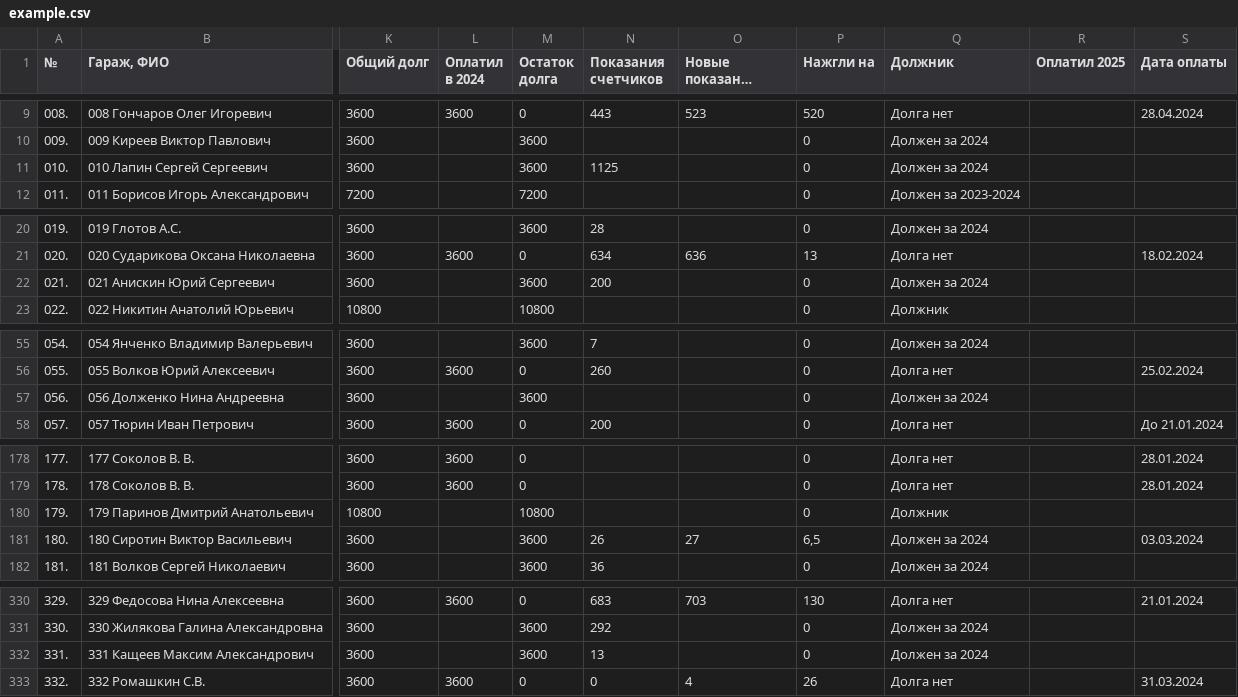
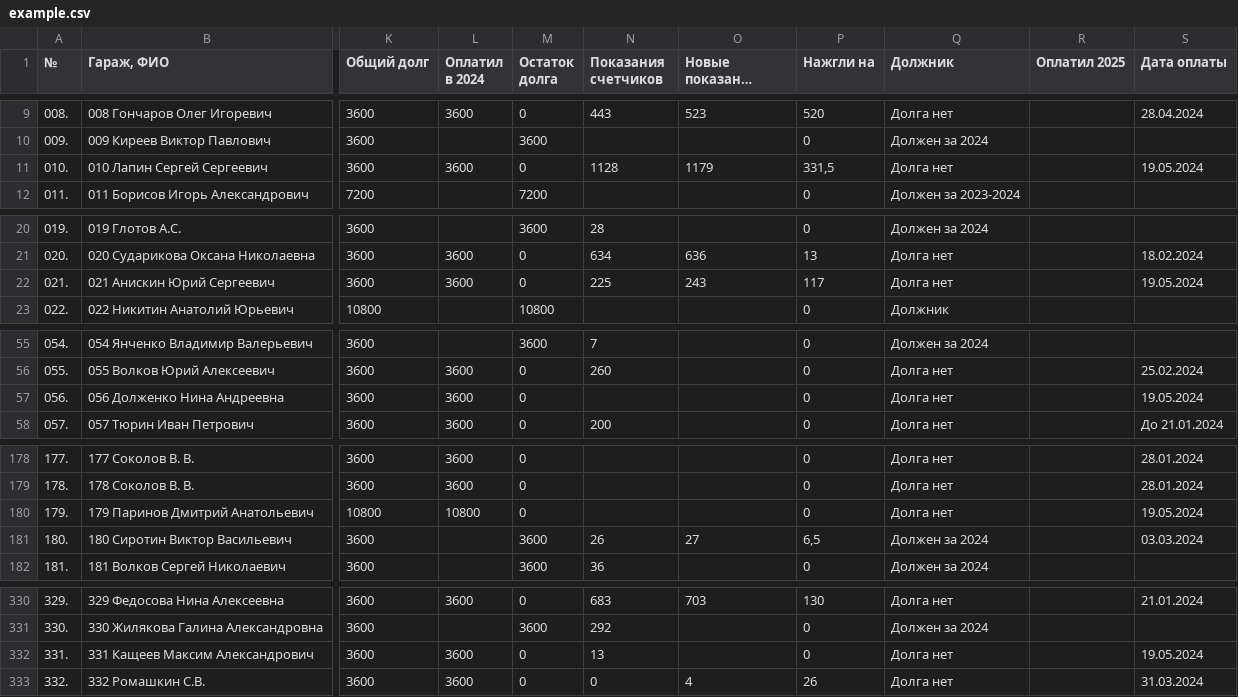
Before and after one commit to slaav1k/fakel, a CSV file: example.csv, drawn as a sheet; only a part is shown, gaps mark what is left out; long unchanged cells end in …; the diff covers the shown part only; the diff names each change by its address in the sheet, - before the commit and + after, or states it on an @@ line.

```diff
--- a/example.csv
+++ b/example.csv
-L11 (Оплатил в 2024): (empty)
+L11 (Оплатил в 2024): 3600
-M11 (Остаток долга): 3600
+M11 (Остаток долга): 0
-N11 (Показания счетчиков): 1125
+N11 (Показания счетчиков): 1128
-O11 (Новые показания счетчиков): (empty)
+O11 (Новые показания счетчиков): 1179
-P11 (Нажгли на): 0
+P11 (Нажгли на): 331,5
-Q11 (Должник): Должен за 2024
+Q11 (Должник): Долга нет
-S11 (Дата оплаты): (empty)
+S11 (Дата оплаты): 19.05.2024
-L22 (Оплатил в 2024): (empty)
+L22 (Оплатил в 2024): 3600
-M22 (Остаток долга): 3600
+M22 (Остаток долга): 0
-N22 (Показания счетчиков): 200
+N22 (Показания счетчиков): 225
-O22 (Новые показания счетчиков): (empty)
+O22 (Новые показания счетчиков): 243
-P22 (Нажгли на): 0
+P22 (Нажгли на): 117
-Q22 (Должник): Должен за 2024
+Q22 (Должник): Долга нет
-S22 (Дата оплаты): (empty)
+S22 (Дата оплаты): 19.05.2024
-L57 (Оплатил в 2024): (empty)
+L57 (Оплатил в 2024): 3600
-M57 (Остаток долга): 3600
+M57 (Остаток долга): 0
-Q57 (Должник): Должен за 2024
+Q57 (Должник): Долга нет
-S57 (Дата оплаты): (empty)
+S57 (Дата оплаты): 19.05.2024
-L180 (Оплатил в 2024): (empty)
+L180 (Оплатил в 2024): 10800
-M180 (Остаток долга): 10800
+M180 (Остаток долга): 0
-Q180 (Должник): Должник
+Q180 (Должник): Долга нет
-S180 (Дата оплаты): (empty)
+S180 (Дата оплаты): 19.05.2024
-L332 (Оплатил в 2024): (empty)
+L332 (Оплатил в 2024): 3600
-M332 (Остаток долга): 3600
+M332 (Остаток долга): 0
-Q332 (Должник): Должен за 2024
+Q332 (Должник): Долга нет
-S332 (Дата оплаты): (empty)
+S332 (Дата оплаты): 19.05.2024
```
Also changed, not shown: 3 edited cells elsewhere in this file, numbers.csv, 1 other file.
